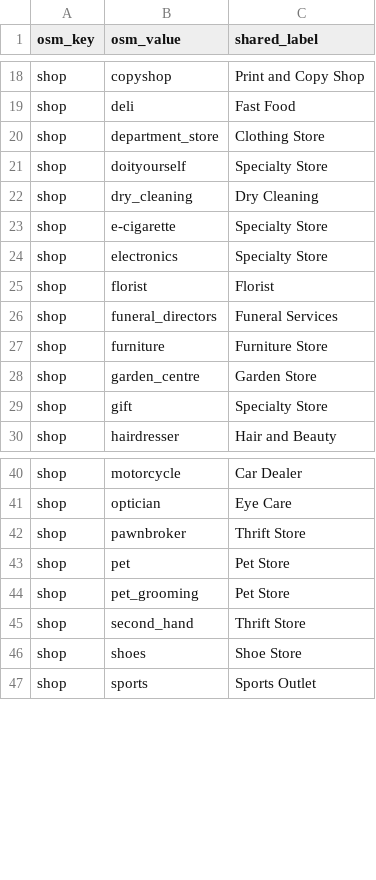
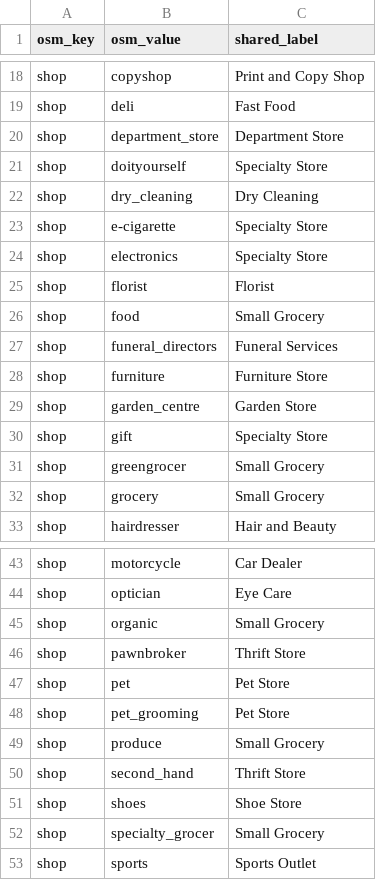
Before and after one commit to henryspatialanalysis/OpenPOIs, a CSV file: src/openpois/conflation/data/taxonomy_crosswalk_openstreetmap.csv, drawn as a sheet; only a part is shown, gaps mark what is left out.

Commit message:
Add Small Grocery and Department Store labels to the taxonomy crosswalks.

```diff
--- a/src/openpois/conflation/data/taxonomy_crosswalk_openstreetmap.csv
+++ b/src/openpois/conflation/data/taxonomy_crosswalk_openstreetmap.csv
@@ -19,3 +19,3 @@ shop,copyshop,Print and Copy Shop
 shop,deli,Fast Food
-shop,department_store,Clothing Store
+shop,department_store,Department Store
 shop,doityourself,Specialty Store
@@ -25,2 +25,3 @@ shop,electronics,Specialty Store
 shop,florist,Florist
+shop,food,Small Grocery
 shop,funeral_directors,Funeral Services
@@ -29,2 +30,4 @@ shop,garden_centre,Garden Store
 shop,gift,Specialty Store
+shop,greengrocer,Small Grocery
+shop,grocery,Small Grocery
 shop,hairdresser,Hair and Beauty
@@ -41,2 +44,3 @@ shop,motorcycle,Car Dealer
 shop,optician,Eye Care
+shop,organic,Small Grocery
 shop,pawnbroker,Thrift Store
@@ -44,4 +48,6 @@ shop,pet,Pet Store
 shop,pet_grooming,Pet Store
+shop,produce,Small Grocery
 shop,second_hand,Thrift Store
 shop,shoes,Shoe Store
+shop,specialty_grocer,Small Grocery
 shop,sports,Sports Outlet
```
Also changed, not shown: src/openpois/conflation/data/match_radii.csv, src/openpois/conflation/data/taxonomy_crosswalk_overture_maps.csv, 3 other files.
